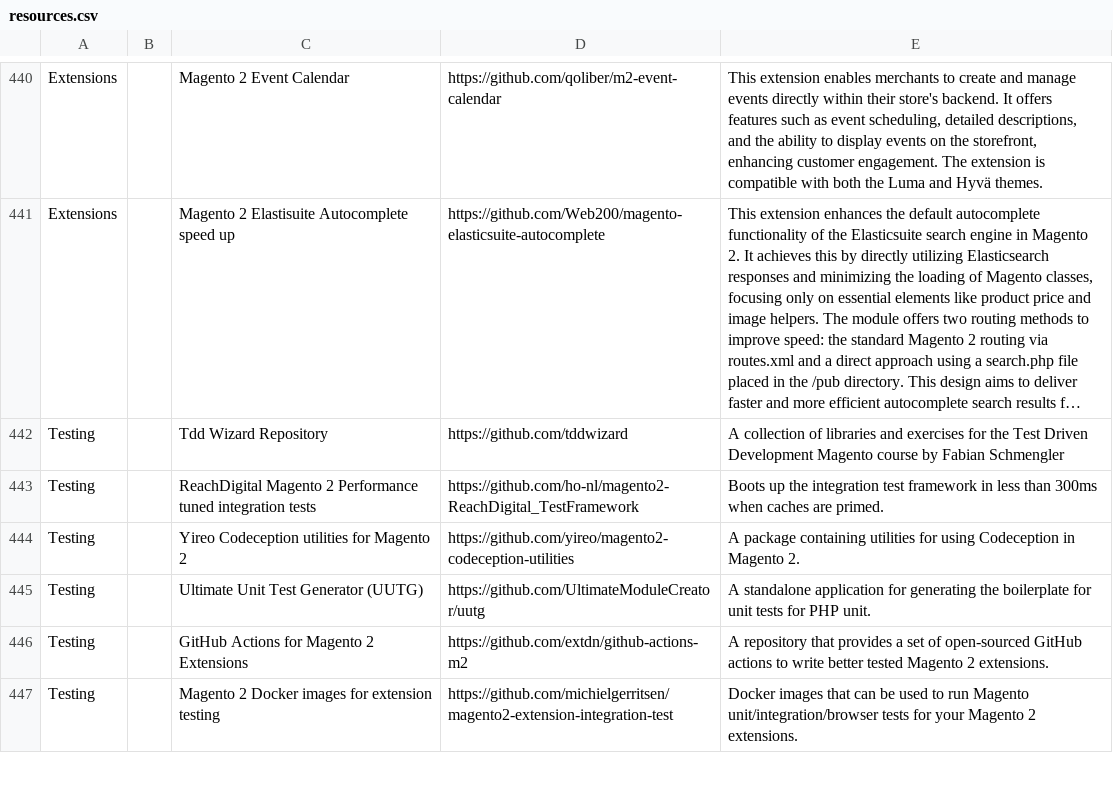
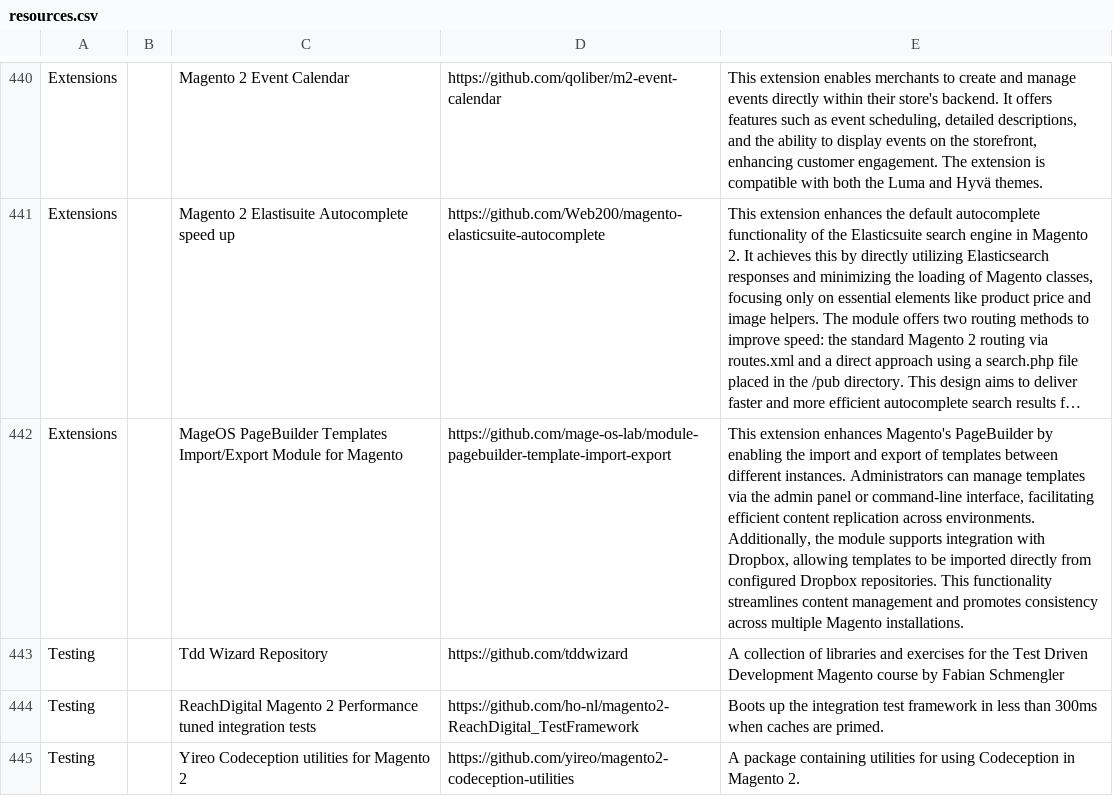
Before and after one commit to aleron75/mageres, a CSV file: resources.csv, drawn as a sheet; only a part is shown, gaps mark what is left out; the shorter side is filled out with more unchanged rows; long unchanged cells end in …; the diff names each change by its address in the sheet, - before the commit and + after, or states it on an @@ line.

Commit message:
feat(extensions): add MageOS PageBuilder Templates Import/Export Module for Magento

```diff
--- a/resources.csv
+++ b/resources.csv
+row 442: Extensions |  | MageOS PageBuilder Templates Import/Export Module for Magento | https://github.com/mage-os-lab/module-pagebuilder-template-import-export | This extension enhances Magento's PageBuilder by enabling the import and export of templates between different instances. Administrators can manage templates via the admin panel or command-line interface, facilitating efficient content replication across environments. Additionally, the module supports integration with Dropbox, allowing templates to be imported directly from configured Dropbox repositories. This functionality streamlines content management and promotes consistency across multiple Magento installations.
```
